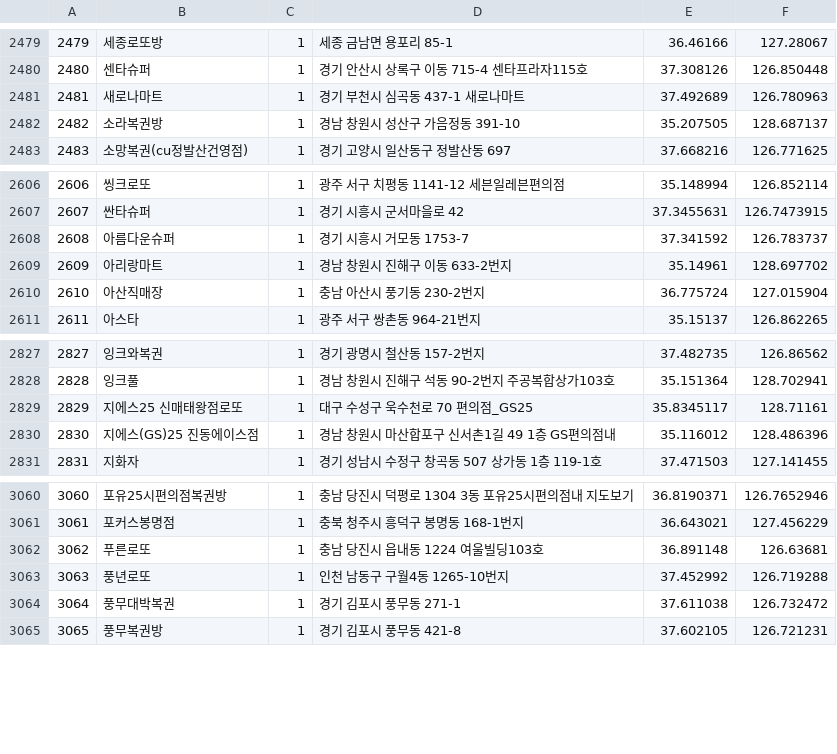
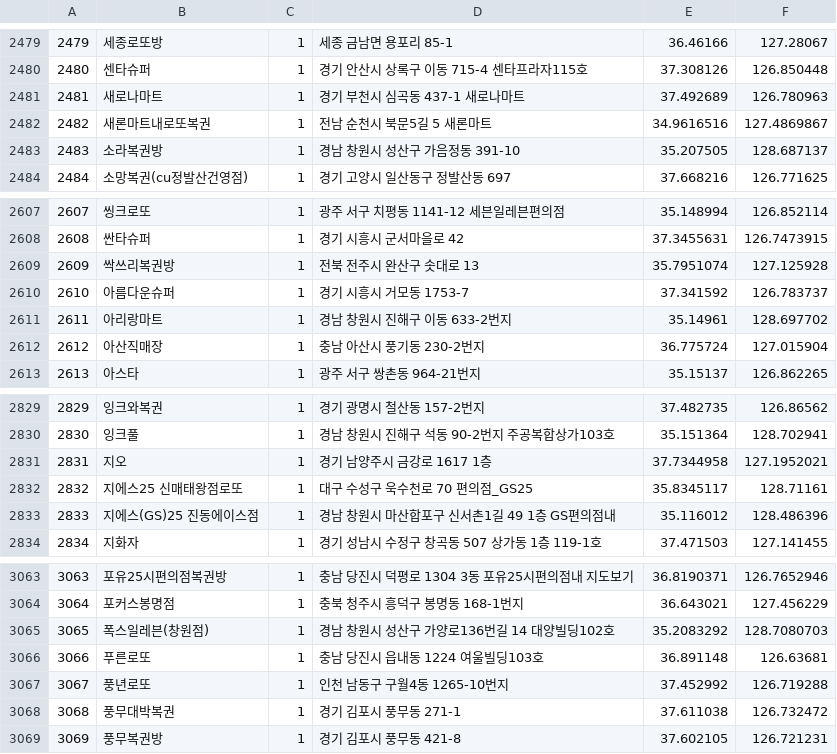
Before and after one commit to geojun01/lottodata, a CSV file: lotto_first_class_map.csv, drawn as a sheet; only a part is shown, gaps mark what is left out; the diff covers the shown part only; the diff names each change by its address in the sheet, - before the commit and + after, or states it on an @@ line.

```diff
--- a/lotto_first_class_map.csv
+++ b/lotto_first_class_map.csv
@@ column A renumbered from row 4 down @@
+row 2482: 2482 | 새론마트내로또복권 | 1 | 전남 순천시 북문5길 5 새론마트 | 34.9616516 | 127.4869867
+row 2609: 2609 | 싹쓰리복권방 | 1 | 전북 전주시 완산구 솟대로 13 | 35.7951074 | 127.125928
+row 2831: 2831 | 지오 | 1 | 경기 남양주시 금강로 1617 1층 | 37.7344958 | 127.1952021
+row 3065: 3065 | 폭스일레븐(창원점) | 1 | 경남 창원시 성산구 가양로136번길 14 대양빌딩102호 | 35.2083292 | 128.7080703
```
Also changed, not shown: 7 added rows, 7 removed rows and 1 edited cell elsewhere in this file.
